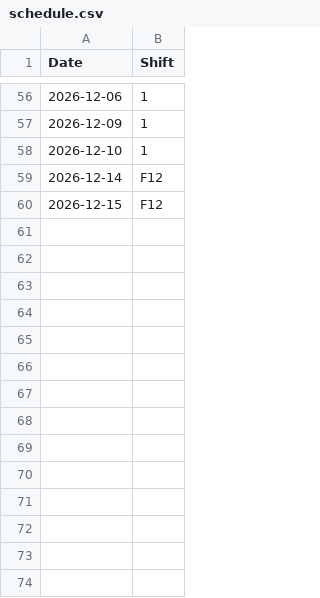
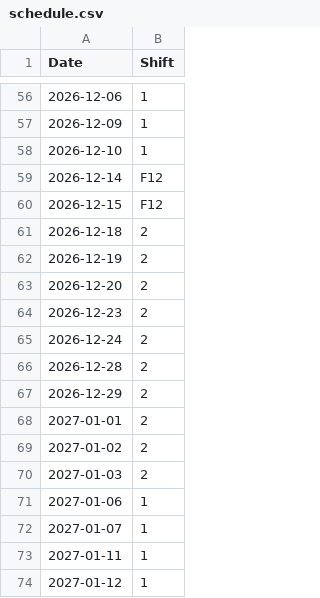
Before and after one commit to troop-b-zone-2/work-schedule, a CSV file: data/schedule.csv, drawn as a sheet; only a part is shown, gaps mark what is left out.

```diff
--- a/data/schedule.csv
+++ b/data/schedule.csv
@@ -60 +60,15 @@ Date,Shift
 2026-12-15,F12
+2026-12-18,2
+2026-12-19,2
+2026-12-20,2
+2026-12-23,2
+2026-12-24,2
+2026-12-28,2
+2026-12-29,2
+2027-01-01,2
+2027-01-02,2
+2027-01-03,2
+2027-01-06,1
+2027-01-07,1
+2027-01-11,1
+2027-01-12,1
```
Also changed, not shown: 1 other file.
